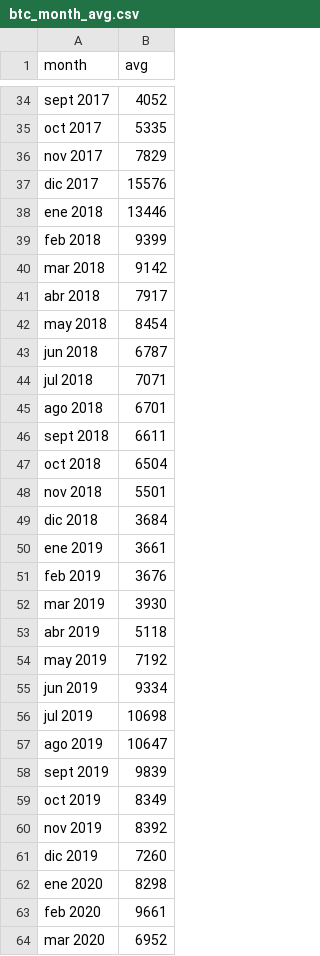
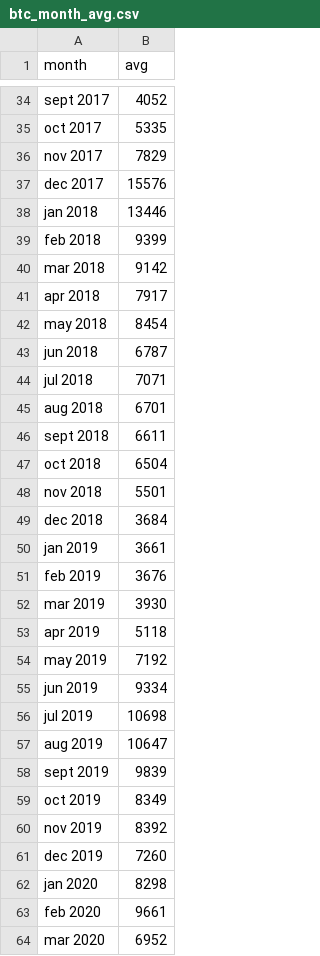
Before and after one commit to cheredia19/bitcoin-coingecko, a CSV file: btc_month_avg.csv, drawn as a sheet; only a part is shown, gaps mark what is left out; the diff covers the shown part only.

Commit message:
Update btc_month_avg.csv
Updating some months that were in Spanish

```diff
--- a/btc_month_avg.csv
+++ b/btc_month_avg.csv
@@ -36,7 +36,7 @@ oct 2017,5335
 nov 2017,7829
-dic 2017,15576
-ene 2018,13446
+dec 2017,15576
+jan 2018,13446
 feb 2018,9399
 mar 2018,9142
-abr 2018,7917
+apr 2018,7917
 may 2018,8454
@@ -44,3 +44,3 @@ jun 2018,6787
 jul 2018,7071
-ago 2018,6701
+aug 2018,6701
 sept 2018,6611
@@ -48,7 +48,7 @@ oct 2018,6504
 nov 2018,5501
-dic 2018,3684
-ene 2019,3661
+dec 2018,3684
+jan 2019,3661
 feb 2019,3676
 mar 2019,3930
-abr 2019,5118
+apr 2019,5118
 may 2019,7192
@@ -56,3 +56,3 @@ jun 2019,9334
 jul 2019,10698
-ago 2019,10647
+aug 2019,10647
 sept 2019,9839
@@ -60,4 +60,4 @@ oct 2019,8349
 nov 2019,8392
-dic 2019,7260
-ene 2020,8298
+dec 2019,7260
+jan 2020,8298
 feb 2020,9661
```
Also changed, not shown: 25 edited cells elsewhere in this file.
